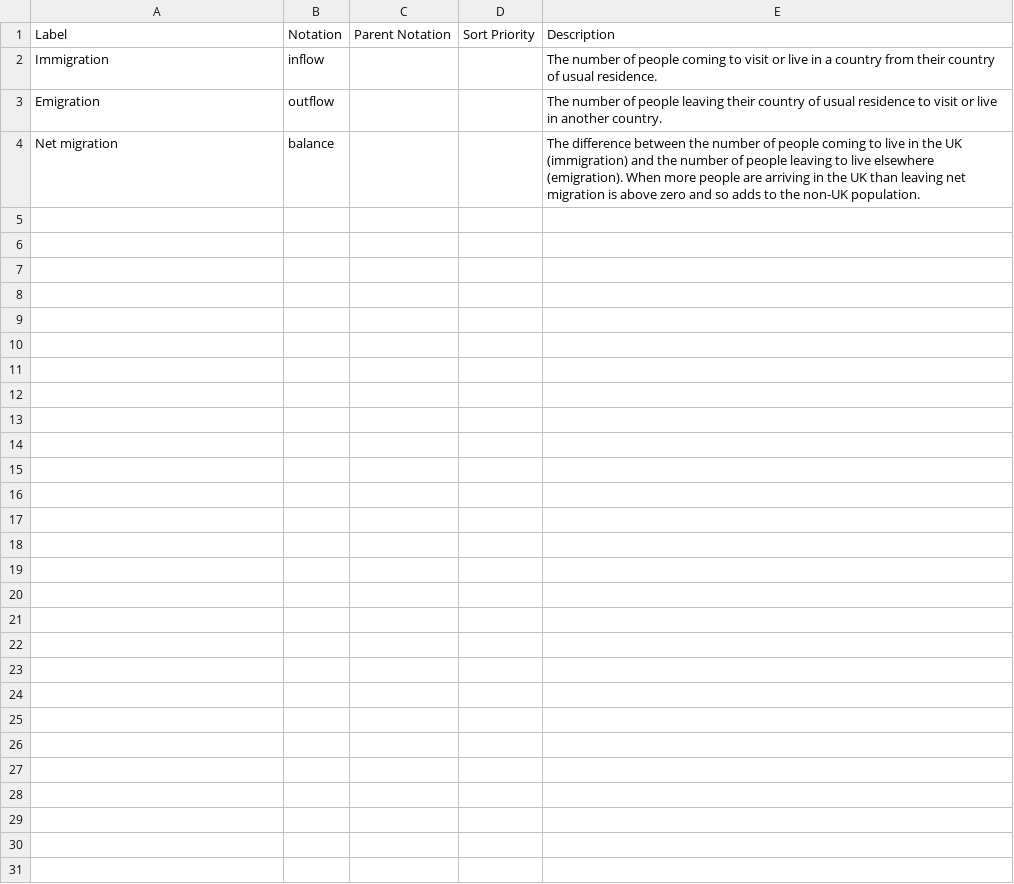
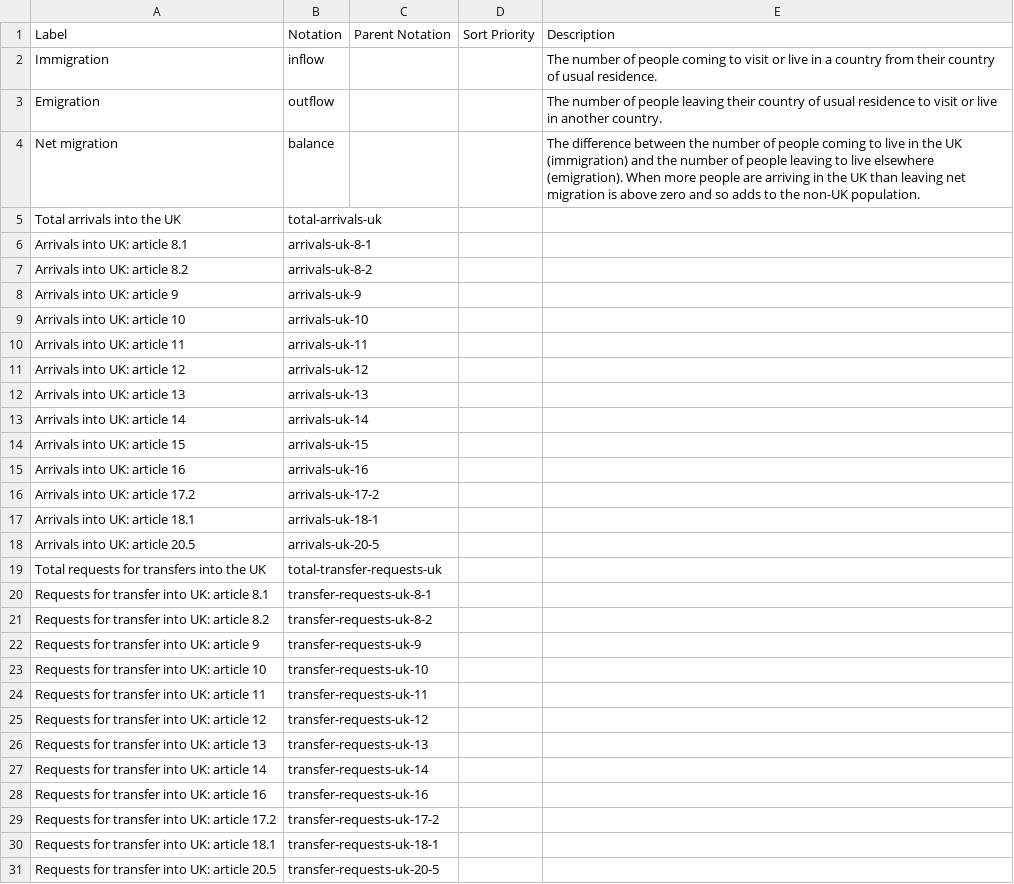
Before and after one commit to GSS-Cogs/ref_migration, a CSV file: codelists/migration-directions.csv, drawn as a sheet; the diff names each change by its address in the sheet, - before the commit and + after, or states it on an @@ line.

Commit message:
Add codelists for HO asylum applications datasets

```diff
--- a/codelists/migration-directions.csv
+++ b/codelists/migration-directions.csv
+row 5: Total arrivals into the UK | total-arrivals-uk
+row 6: Arrivals into UK: article 8.1 | arrivals-uk-8-1
+row 7: Arrivals into UK: article 8.2 | arrivals-uk-8-2
+row 8: Arrivals into UK: article 9 | arrivals-uk-9
+row 9: Arrivals into UK: article 10 | arrivals-uk-10
+row 10: Arrivals into UK: article 11 | arrivals-uk-11
+row 11: Arrivals into UK: article 12 | arrivals-uk-12
+row 12: Arrivals into UK: article 13 | arrivals-uk-13
+row 13: Arrivals into UK: article 14 | arrivals-uk-14
+row 14: Arrivals into UK: article 15 | arrivals-uk-15
+row 15: Arrivals into UK: article 16 | arrivals-uk-16
+row 16: Arrivals into UK: article 17.2 | arrivals-uk-17-2
+row 17: Arrivals into UK: article 18.1 | arrivals-uk-18-1
+row 18: Arrivals into UK: article 20.5 | arrivals-uk-20-5
+row 19: Total requests for transfers into the UK | total-transfer-requests-uk
+row 20: Requests for transfer into UK: article 8.1 | transfer-requests-uk-8-1
+row 21: Requests for transfer into UK: article 8.2 | transfer-requests-uk-8-2
+row 22: Requests for transfer into UK: article 9 | transfer-requests-uk-9
+row 23: Requests for transfer into UK: article 10 | transfer-requests-uk-10
+row 24: Requests for transfer into UK: article 11 | transfer-requests-uk-11
+row 25: Requests for transfer into UK: article 12 | transfer-requests-uk-12
+row 26: Requests for transfer into UK: article 13 | transfer-requests-uk-13
+row 27: Requests for transfer into UK: article 14 | transfer-requests-uk-14
+row 28: Requests for transfer into UK: article 16 | transfer-requests-uk-16
+row 29: Requests for transfer into UK: article 17.2 | transfer-requests-uk-17-2
+row 30: Requests for transfer into UK: article 18.1 | transfer-requests-uk-18-1
+row 31: Requests for transfer into UK: article 20.5 | transfer-requests-uk-20-5
```
Also changed, not shown: 9 other files.
